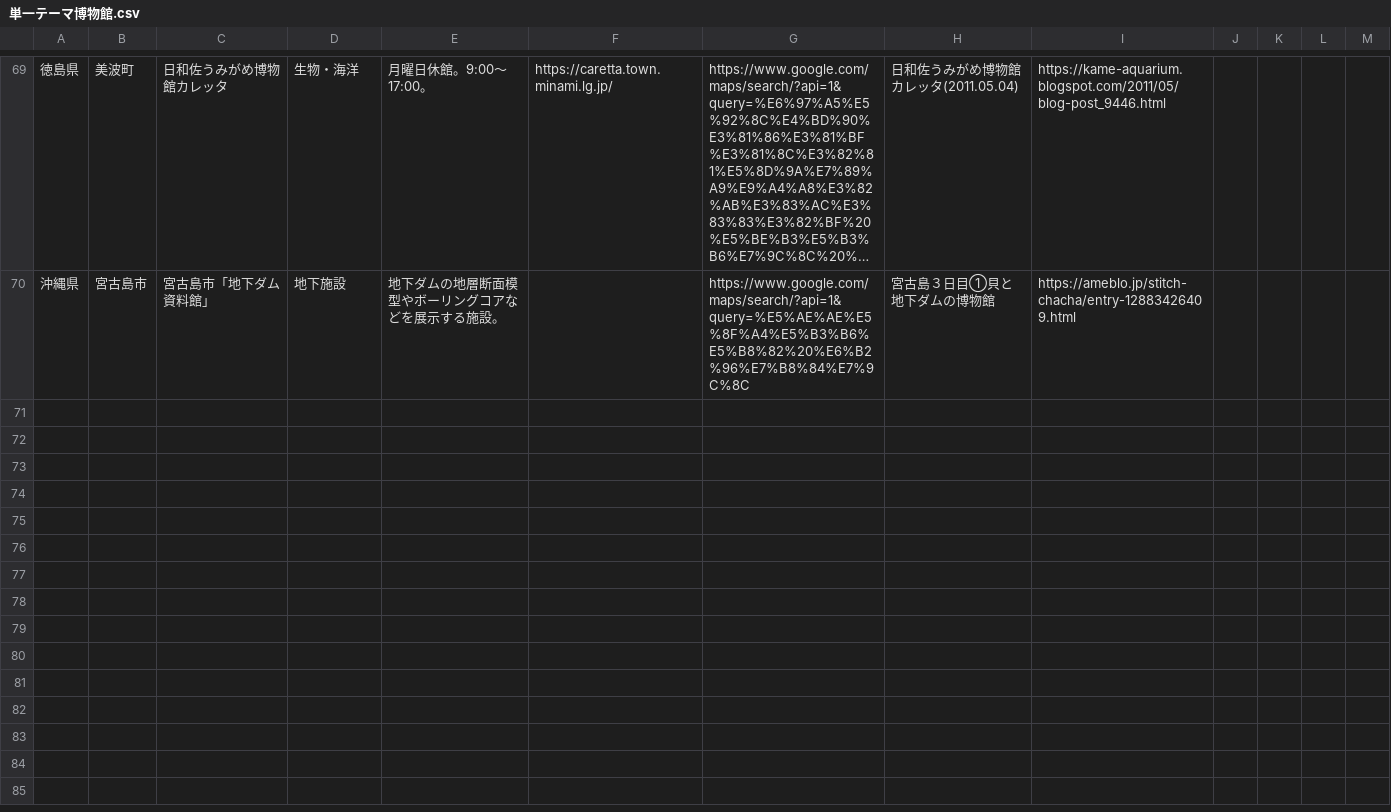
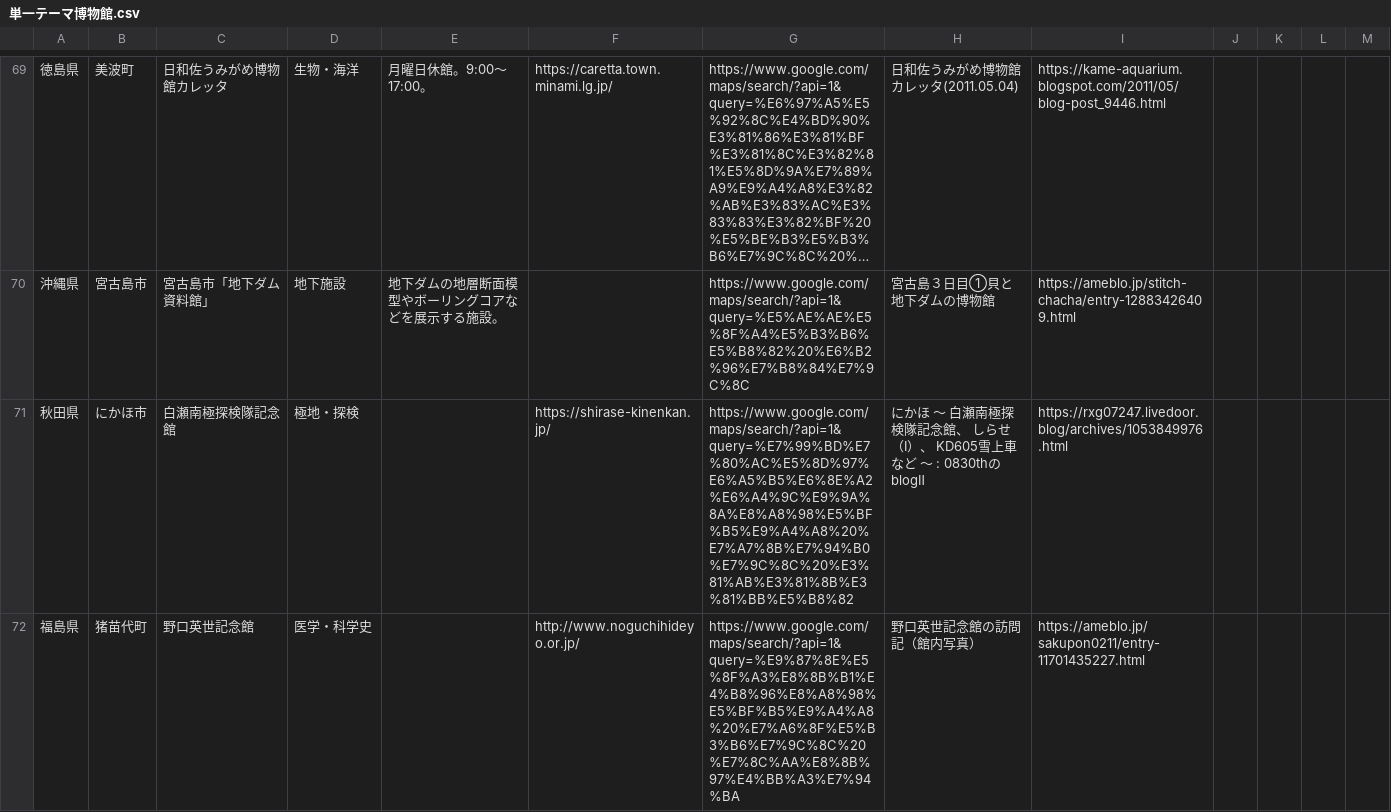
Before and after one commit to ordinary-apartment/ordinary-apartment.github.io, a CSV file: data/単一テーマ博物館.csv, drawn as a sheet; only a part is shown, gaps mark what is left out; long unchanged cells end in …; the diff covers the shown part only; the diff names each change by its address in the sheet, - before the commit and + after, or states it on an @@ line.

```diff
--- a/data/単一テーマ博物館.csv
+++ b/data/単一テーマ博物館.csv
+row 71: 秋田県 | にかほ市 | 白瀬南極探検隊記念館 | 極地・探検 |  | https://shirase-kinenkan.jp/ | https://www.google.com/maps/search/?api=1&query=%E7%99%BD%E7%80%AC%E5%8D%97%E6%A5%B5%E6%8E%A2%E6%A4%9C%E9%9A%8A%E8%A8%98%E5%BF%B5%E9%A4%A8%20%E7%A7%8B%E7%94%B0%E7%9C%8C%20%E3%81%AB%E3%81%8B%E3%81%BB%E5%B8%82 | にかほ ～ 白瀬南極探検隊記念館、 しらせ（Ⅰ）、 KD605雪上車 など ～ : 0830thのblogⅡ | https://rxg07247.livedoor.blog/archives/1053849976.html
+row 72: 福島県 | 猪苗代町 | 野口英世記念館 | 医学・科学史 |  | http://www.noguchihideyo.or.jp/ | https://www.google.com/maps/search/?api=1&query=%E9%87%8E%E5%8F%A3%E8%8B%B1%E4%B8%96%E8%A8%98%E5%BF%B5%E9%A4%A8%20%E7%A6%8F%E5%B3%B6%E7%9C%8C%20%E7%8C%AA%E8%8B%97%E4%BB%A3%E7%94%BA | 野口英世記念館の訪問記（館内写真） | https://ameblo.jp/sakupon0211/entry-11701435227.html
```
Also changed, not shown: 6 added rows elsewhere in this file, data/天文台・プラネタリウム.csv, data/東京の失われた名所.csv, 11 other files.
